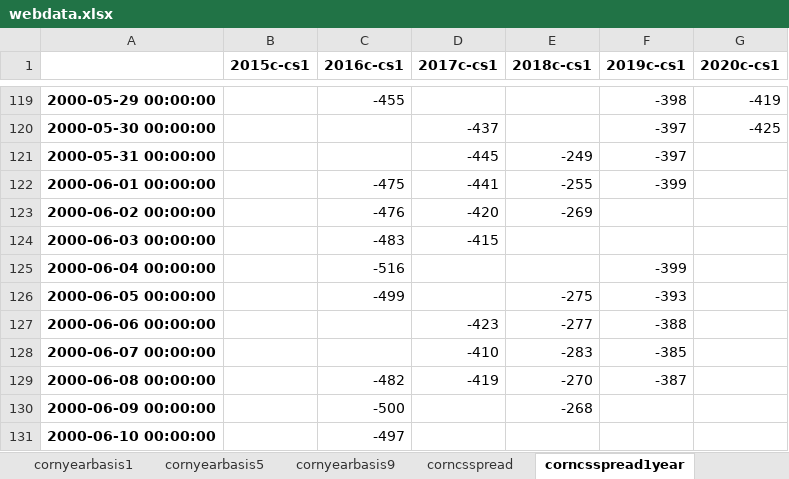
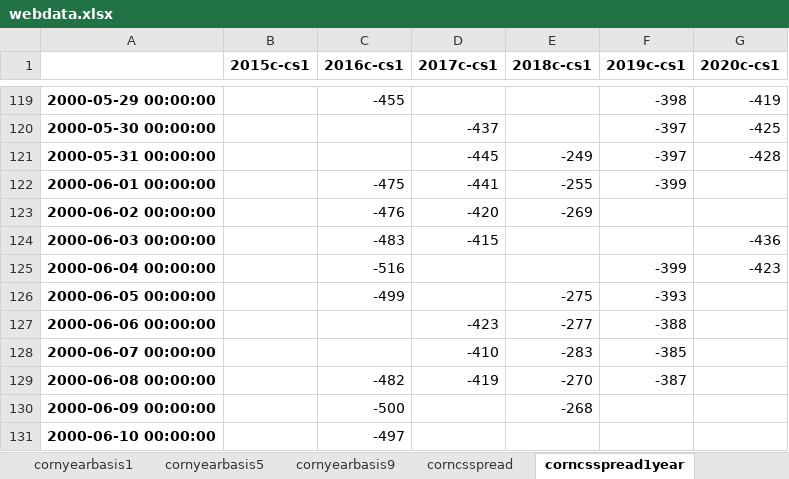
Before and after one commit to huqinghua109/workstation, an Excel workbook: webdata.xlsx, sheet corncsspread1year, drawn as a sheet; only a part is shown, gaps mark what is left out; values as stored, in another font and other column widths than the file's, no borders; the diff names each change by its address in the sheet, - before the commit and + after, or states it on an @@ line.

```diff
--- a/webdata.xlsx (sheet corncsspread1year)
+++ b/webdata.xlsx (sheet corncsspread1year)
-G121 (2020c-cs1): (empty)
+G121 (2020c-cs1): -428
-G124 (2020c-cs1): (empty)
+G124 (2020c-cs1): -436
-G125 (2020c-cs1): (empty)
+G125 (2020c-cs1): -423
```
Also changed, not shown: sheet GDPort, sheet outGD_year, sheet gatherGD_year, sheet visual, sheet northPort, sheet cftc_data, 14 more sheets, Analysis.xlsx, database/CBOTFuturesData.xlsx, 10 other files.
